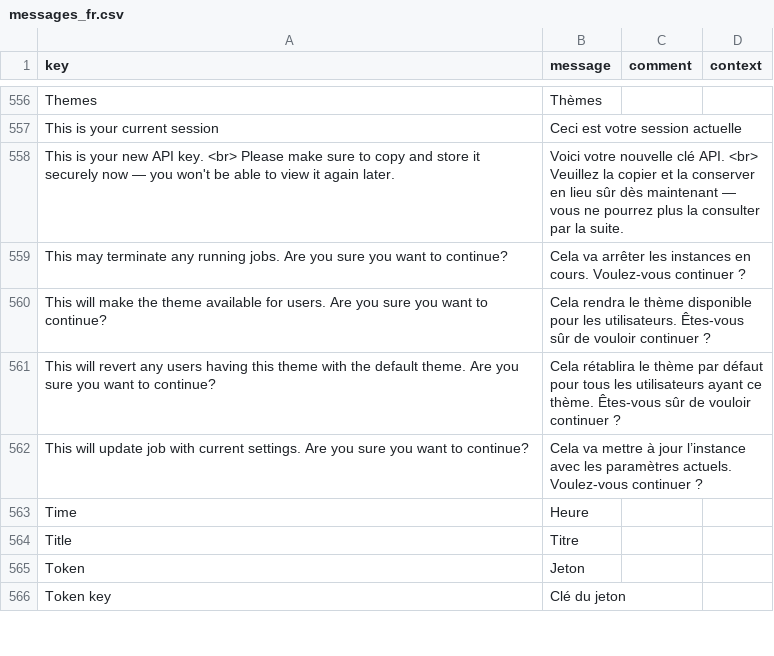
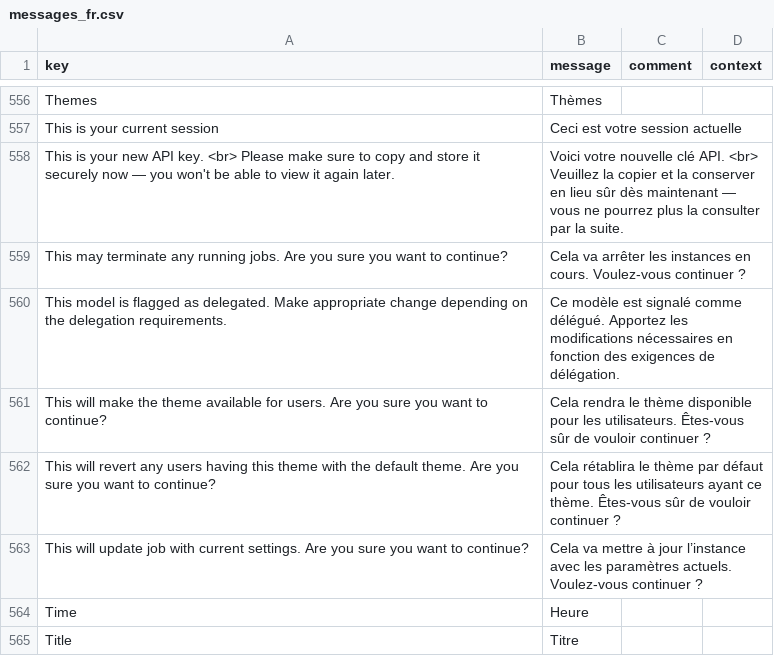
Before and after one commit to axelor/axelor-open-platform, a CSV file: axelor-core/src/main/resources/i18n/messages_fr.csv, drawn as a sheet; only a part is shown, gaps mark what is left out; the shorter side is filled out with more unchanged rows; the diff names each change by its address in the sheet, - before the commit and + after, or states it on an @@ line.

Commit message:
Update MetaJsonModel#isDelegated management
Delegated json models are now shown in custom models views. Only views
and menus data are hidden if the model is delegated. An information
note is also shown to the user.

Signed-off-by: Pierre Belloy <p.belloy@axelor.com>

```diff
--- a/axelor-core/src/main/resources/i18n/messages_fr.csv
+++ b/axelor-core/src/main/resources/i18n/messages_fr.csv
+row 560: This model is flagged as delegated. Make appropriate change depending on the delegation requirements. | Ce modèle est signalé comme délégué. Apportez les modifications nécessaires en fonction des exigences de délégation.
```
Also changed, not shown: axelor-core/src/main/resources/i18n/messages.csv, axelor-core/src/main/resources/i18n/messages_en.csv, 1 other file.
